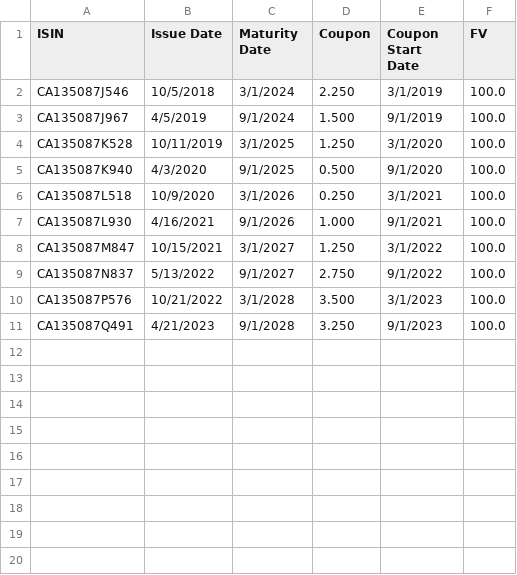
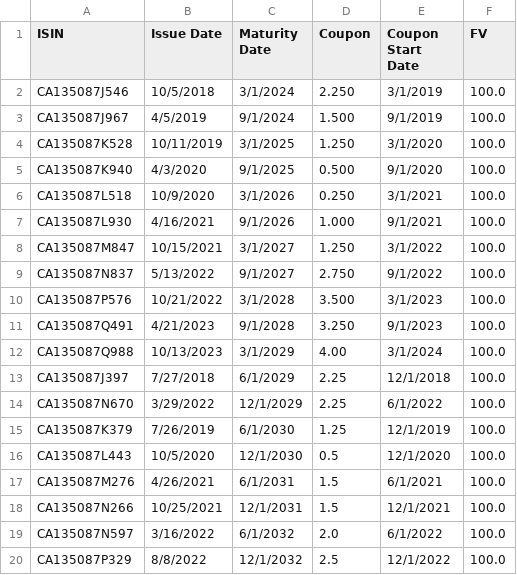
Before and after one commit to nathangs6/mat1856-assignment-1, a CSV file: a2/data/gov_bond_info.csv, drawn as a sheet; the diff names each change by its address in the sheet, - before the commit and + after, or states it on an @@ line.

```diff
--- a/a2/data/gov_bond_info.csv
+++ b/a2/data/gov_bond_info.csv
+row 12: CA135087Q988 | 10/13/2023 | 3/1/2029 | 4.00 | 3/1/2024 | 100.0
+row 13: CA135087J397 | 7/27/2018 | 6/1/2029 | 2.25 | 12/1/2018 | 100.0
+row 14: CA135087N670 | 3/29/2022 | 12/1/2029 | 2.25 | 6/1/2022 | 100.0
+row 15: CA135087K379 | 7/26/2019 | 6/1/2030 | 1.25 | 12/1/2019 | 100.0
+row 16: CA135087L443 | 10/5/2020 | 12/1/2030 | 0.5 | 12/1/2020 | 100.0
+row 17: CA135087M276 | 4/26/2021 | 6/1/2031 | 1.5 | 6/1/2021 | 100.0
+row 18: CA135087N266 | 10/25/2021 | 12/1/2031 | 1.5 | 12/1/2021 | 100.0
+row 19: CA135087N597 | 3/16/2022 | 6/1/2032 | 2.0 | 6/1/2022 | 100.0
+row 20: CA135087P329 | 8/8/2022 | 12/1/2032 | 2.5 | 12/1/2022 | 100.0
```
Also changed, not shown: a2/data/gov_bond_prices.csv, 42 other files.
